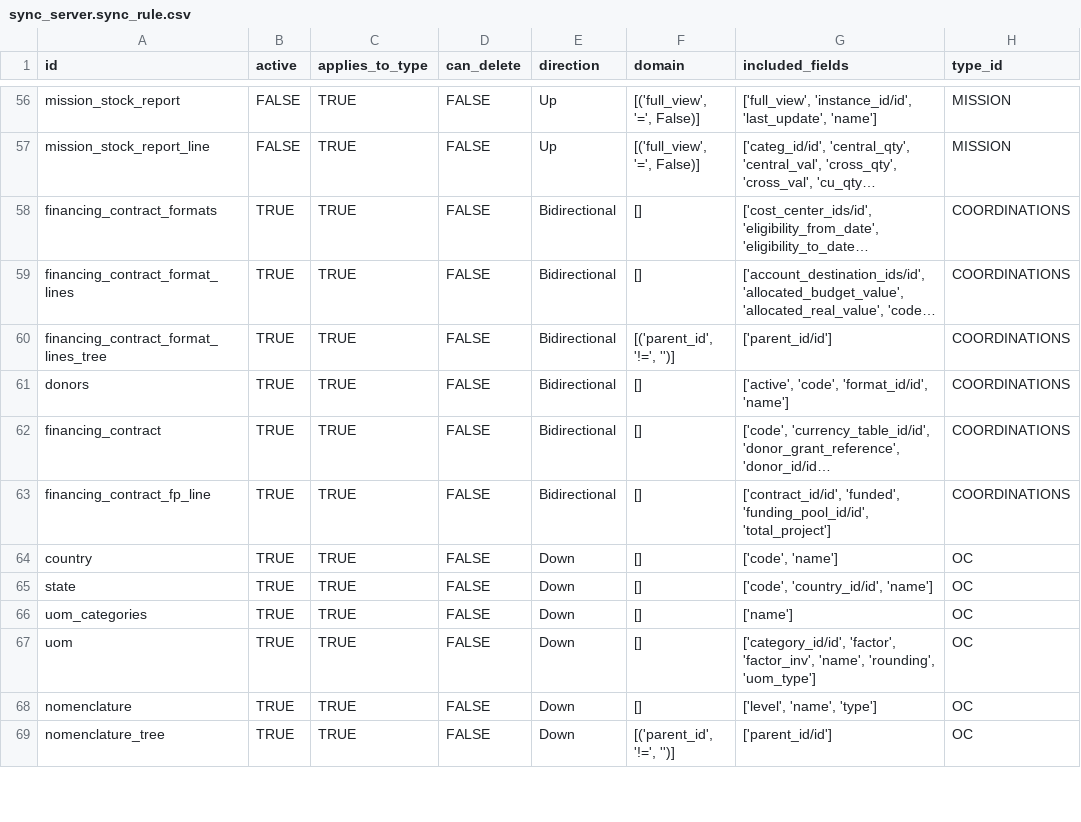
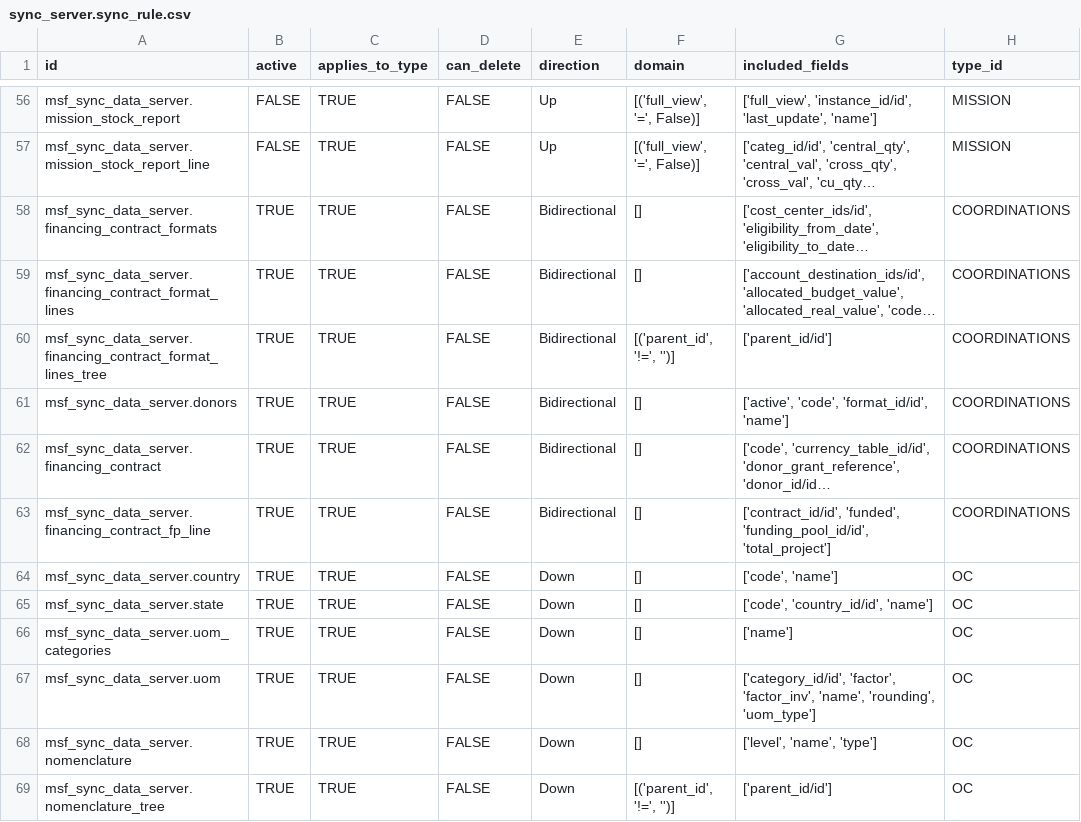
Before and after one commit to Unifield/unifield-server, a CSV file: msf_sync_data_server/data/sync_server.sync_rule.csv, drawn as a sheet; only a part is shown, gaps mark what is left out; long unchanged cells end in …; the diff covers the shown part only; the diff names each change by its address in the sheet, - before the commit and + after, or states it on an @@ line.

Commit message:
v1.38 Rule 11 - Periods Removed forced values (not set to draft anymore)
V 1.39:
Rule 11 - Periods
Added forced values {'state': 'Draft'} (SP-149) (revert 1.38)

Rule 72 - Account Move Line
added field 'reconcile_partial_id/id' (UF-2011)

All rules
Added 'msf_sync_data_server.' as prefix for all rules ids (SP-146)

```diff
--- a/msf_sync_data_server/data/sync_server.sync_rule.csv
+++ b/msf_sync_data_server/data/sync_server.sync_rule.csv
-A56 (id): mission_stock_report
+A56 (id): msf_sync_data_server.mission_stock_report
-A57 (id): mission_stock_report_line
+A57 (id): msf_sync_data_server.mission_stock_report_line
-A58 (id): financing_contract_formats
+A58 (id): msf_sync_data_server.financing_contract_formats
-A59 (id): financing_contract_format_lines
+A59 (id): msf_sync_data_server.financing_contract_format_lines
-A60 (id): financing_contract_format_lines_tree
+A60 (id): msf_sync_data_server.financing_contract_format_lines_tree
-A61 (id): donors
+A61 (id): msf_sync_data_server.donors
-A62 (id): financing_contract
+A62 (id): msf_sync_data_server.financing_contract
-A63 (id): financing_contract_fp_line
+A63 (id): msf_sync_data_server.financing_contract_fp_line
-A64 (id): country
+A64 (id): msf_sync_data_server.country
-A65 (id): state
+A65 (id): msf_sync_data_server.state
-A66 (id): uom_categories
+A66 (id): msf_sync_data_server.uom_categories
-A67 (id): uom
+A67 (id): msf_sync_data_server.uom
-A68 (id): nomenclature
+A68 (id): msf_sync_data_server.nomenclature
-A69 (id): nomenclature_tree
+A69 (id): msf_sync_data_server.nomenclature_tree
```
Also changed, not shown: 87 edited cells elsewhere in this file.
